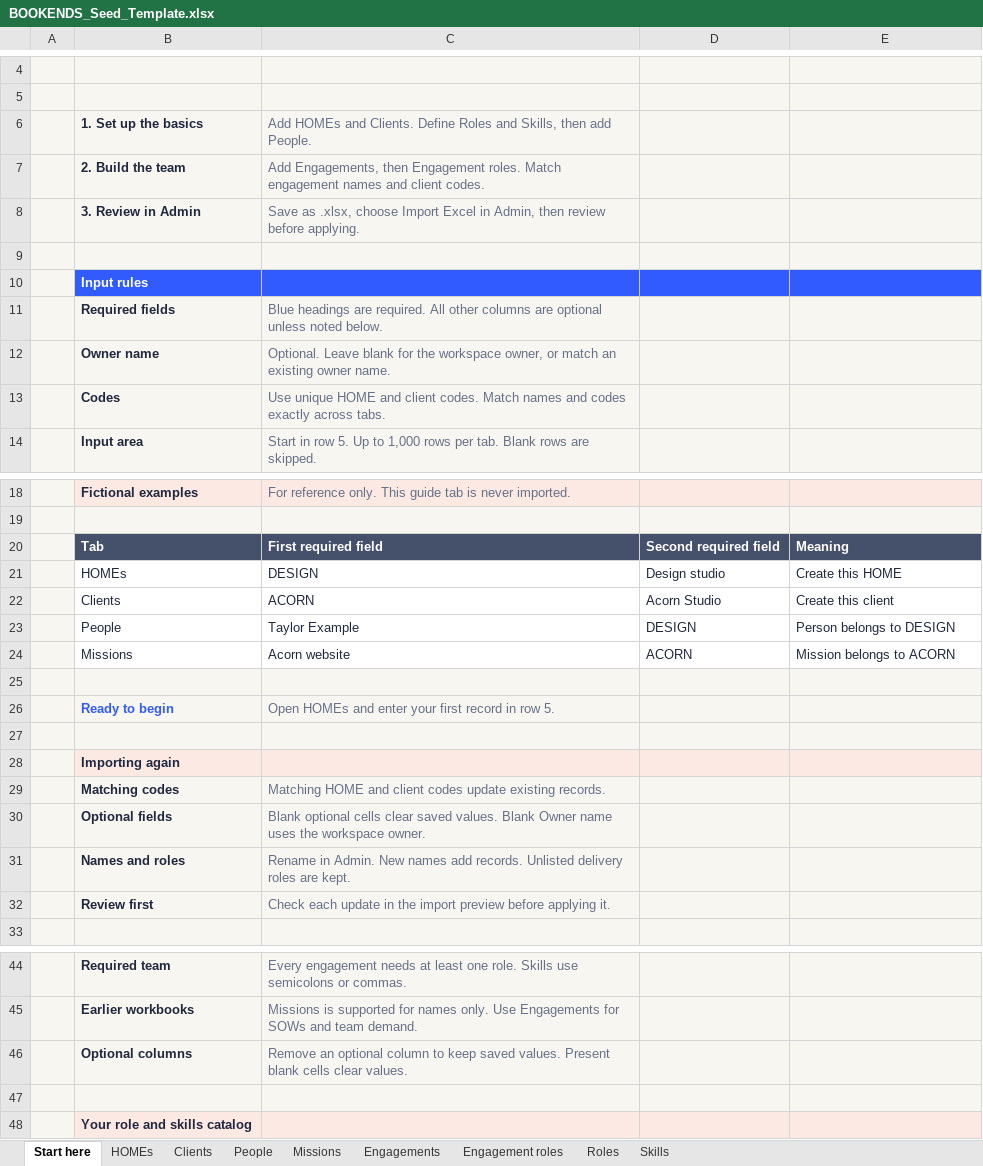
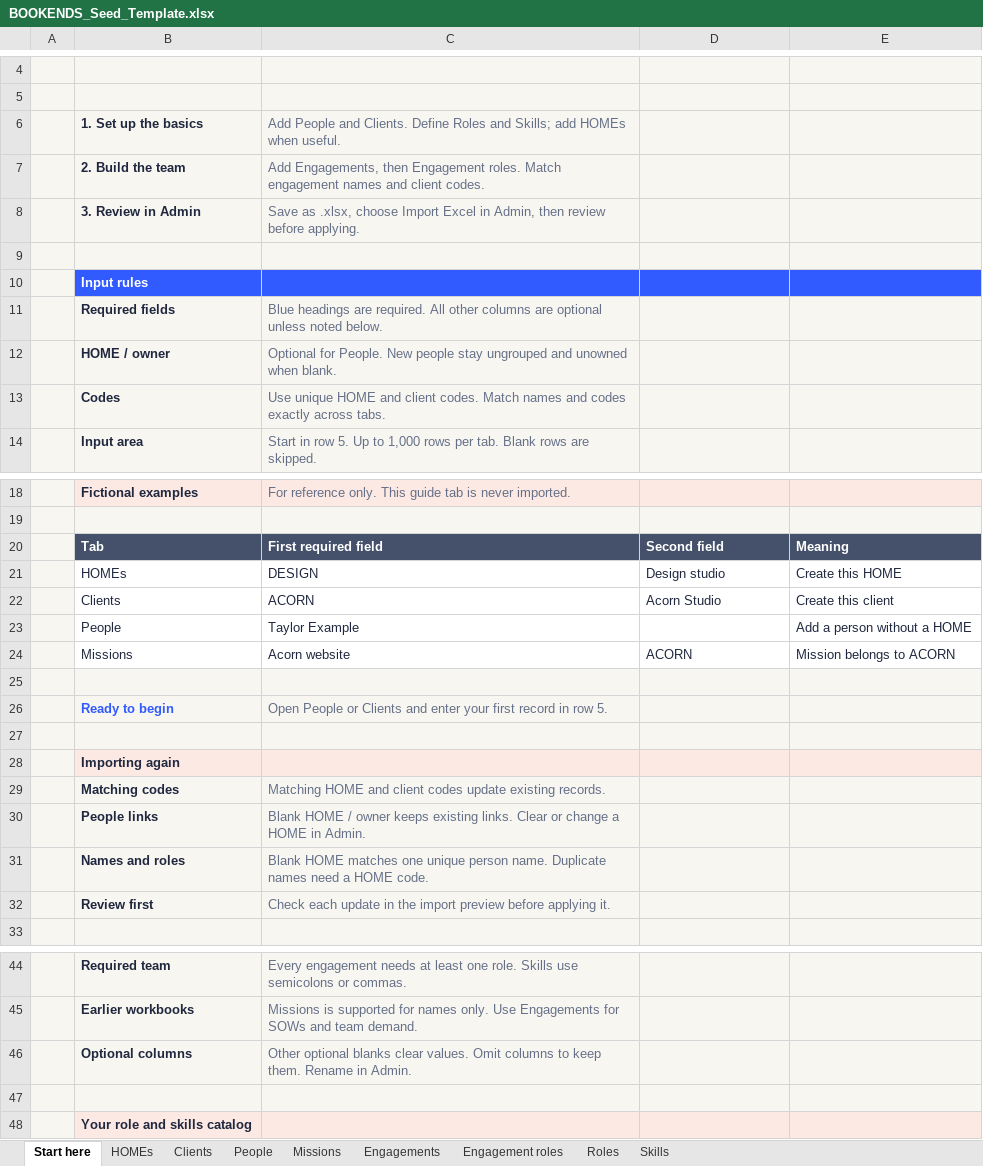
Before and after one commit to MrCoolition/Bookends, an Excel workbook: public/templates/BOOKENDS_Seed_Template.xlsx, sheet Start here, drawn as a sheet; only a part is shown, gaps mark what is left out; values as stored, in another font and other column widths than the file's, no borders; removed rows and columns are numbered as before the commit, all else as after; the diff names each change by its address in the sheet, - before the commit and + after, or states it on an @@ line.

Commit message:
Allow people to be added without forced planning groups or owners

```diff
--- a/public/templates/BOOKENDS_Seed_Template.xlsx (sheet Start here)
+++ b/public/templates/BOOKENDS_Seed_Template.xlsx (sheet Start here)
-C6: Add HOMEs and Clients. Define Roles and Skills, then add People.
+C6: Add People and Clients. Define Roles and Skills; add HOMEs when useful.
-row 12:  | Owner name | Optional. Leave blank for the workspace owner, or match an existing owner name.
+row 12:  | HOME / owner | Optional for People. New people stay ungrouped and unowned when blank.
-D20: Second required field
+D20: Second field
-D23: DESIGN
+D23: (empty)
-E23: Person belongs to DESIGN
+E23: Add a person without a HOME
-C26: Open HOMEs and enter…
+C26: Open People or Clients and enter…
-row 30:  | Optional fields | Blank optional cells clear saved values. Blank Owner name uses the workspace owner.
+row 30:  | People links | Blank HOME / owner keeps existing links. Clear or change a HOME in Admin.
-C31: Rename in Admin. New names add records. Unlisted delivery roles are kept.
+C31: Blank HOME matches one unique person name. Duplicate names need a HOME code.
-C46: Remove an optional column to keep saved values. Present blank cells clear values.
+C46: Other optional blanks clear values. Omit columns to keep them. Rename in Admin.
```
Also changed, not shown: sheet People, 10 other files.
